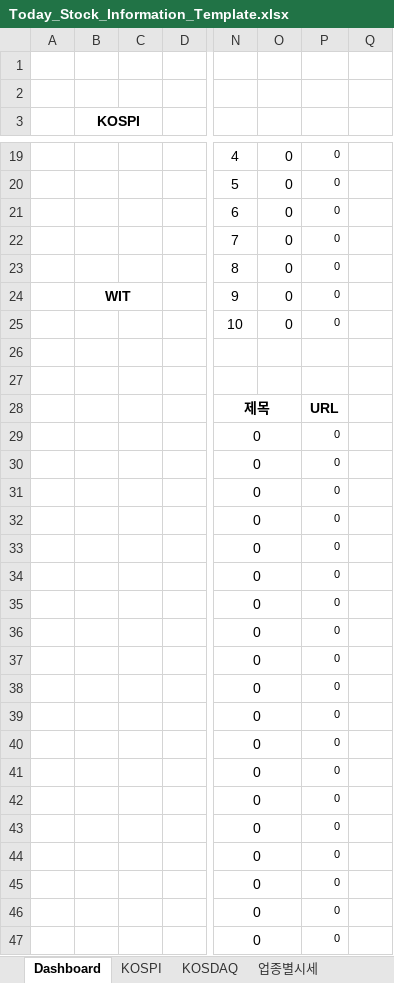
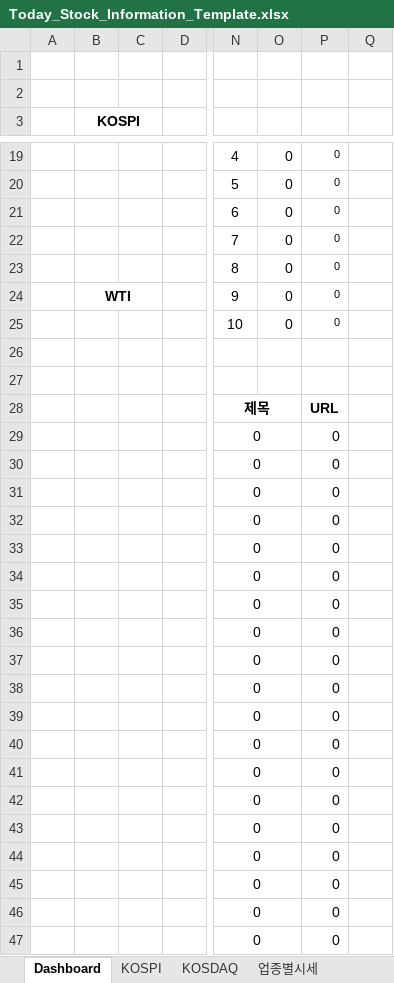
Before and after one commit to dexbob/RPA_Example, an Excel workbook: 21_오늘의_증권시황/Data/Input/Today_Stock_Information_Template.xlsx, sheet Dashboard, drawn as a sheet; only a part is shown, gaps mark what is left out; values as stored, in another font and other column widths than the file's, no borders; charts and pictures not drawn; the diff names each change by its address in the sheet, - before the commit and + after, or states it on an @@ line.

```diff
--- a/21_오늘의_증권시황/Data/Input/Today_Stock_Information_Template.xlsx (sheet Dashboard)
+++ b/21_오늘의_증권시황/Data/Input/Today_Stock_Information_Template.xlsx (sheet Dashboard)
-B24 (KOSPI): WIT
+B24 (KOSPI): WTI
@@ P29:P47 text size: larger @@
```
Also changed, not shown: sheet 주요뉴스, 21_오늘의_증권시황/Data/Output/2024년/2024년12월/Today_Stock_Information_2024-12-19.xlsx, 21_오늘의_증권시황/Data/Output/Today_Stock_Information_2024-12-19.xlsx, 18 other files.
